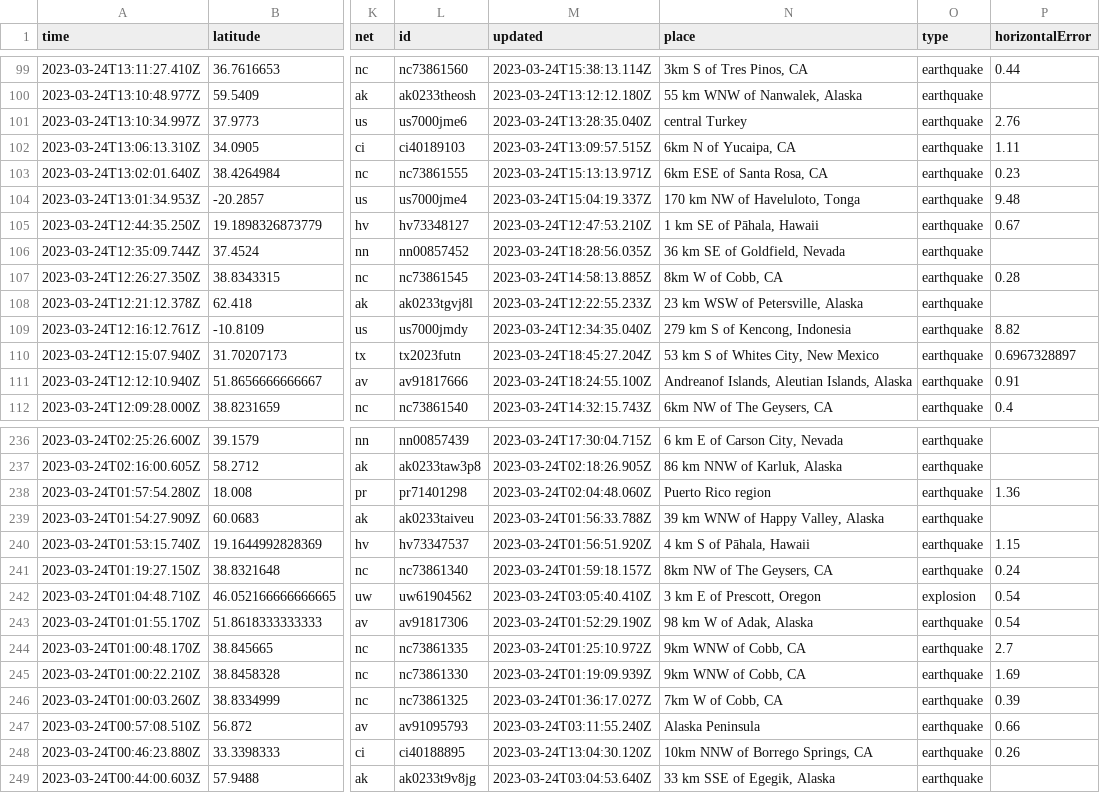
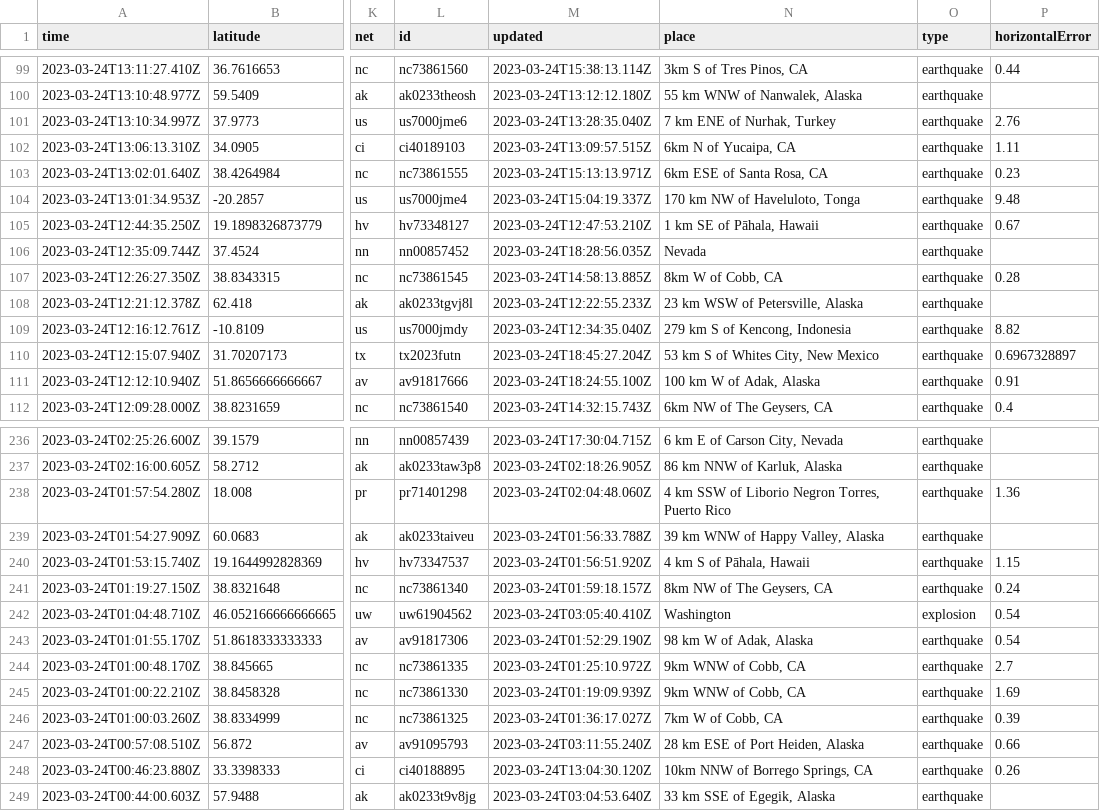
Before and after one commit to mattrehbein/nicar22-github-actions, a CSV file: usgs_current.csv, drawn as a sheet; only a part is shown, gaps mark what is left out; the diff covers the shown part only; the diff names each change by its address in the sheet, - before the commit and + after, or states it on an @@ line.

```diff
--- a/usgs_current.csv
+++ b/usgs_current.csv
-N101 (place): central Turkey
+N101 (place): 7 km ENE of Nurhak, Turkey
-N106 (place): 36 km SE of Goldfield, Nevada
+N106 (place): Nevada
-N111 (place): Andreanof Islands, Aleutian Islands, Alaska
+N111 (place): 100 km W of Adak, Alaska
-N238 (place): Puerto Rico region
+N238 (place): 4 km SSW of Liborio Negron Torres, Puerto Rico
-N242 (place): 3 km E of Prescott, Oregon
+N242 (place): Washington
-N247 (place): Alaska Peninsula
+N247 (place): 28 km ESE of Port Heiden, Alaska
```
Also changed, not shown: 1 added row, 5 removed rows and 32 edited cells elsewhere in this file.
